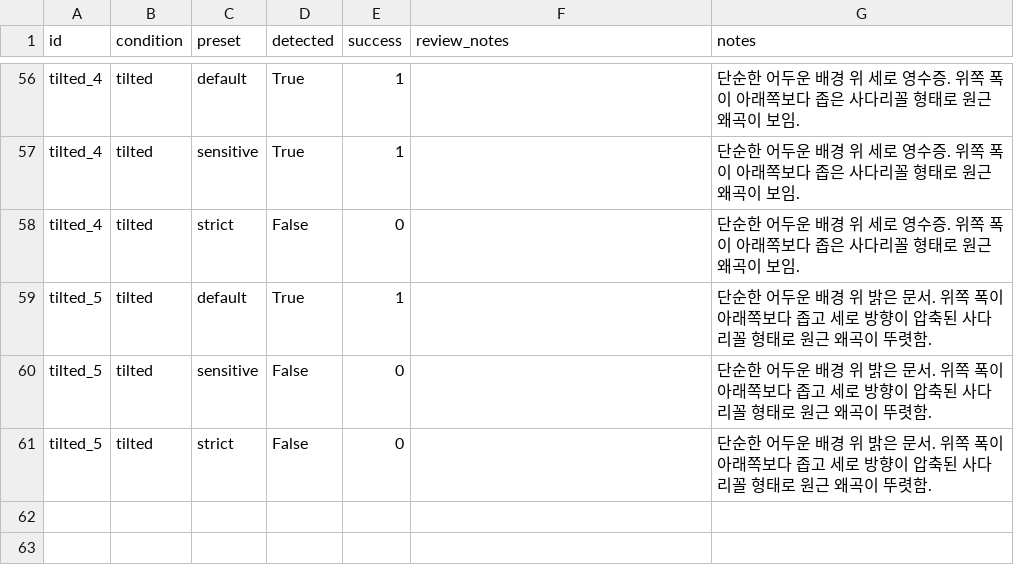
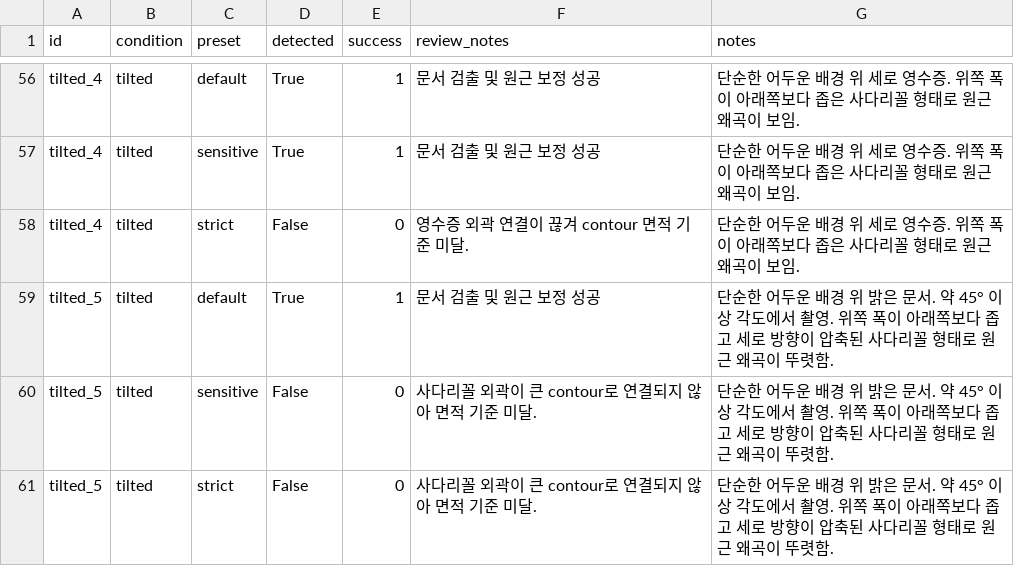
Before and after one commit to shannonlee-dev/document-digitization-pipeline, a CSV file: outputs/evaluation/results.csv, drawn as a sheet; only a part is shown, gaps mark what is left out; the diff covers the shown part only; the diff names each change by its address in the sheet, - before the commit and + after, or states it on an @@ line.

```diff
--- a/outputs/evaluation/results.csv
+++ b/outputs/evaluation/results.csv
-F56:F57 (review_notes): (empty)
+F56:F57 (review_notes): 문서 검출 및 원근 보정 성공
-F58 (review_notes): (empty)
+F58 (review_notes): 영수증 외곽 연결이 끊겨 contour 면적 기준 미달.
-F59 (review_notes): (empty)
+F59 (review_notes): 문서 검출 및 원근 보정 성공
-G59:G61 (notes): …문서. 위쪽 폭…
+G59:G61 (notes): …문서. 약 45° 이상 각도에서 촬영. 위쪽 폭…
-F60:F61 (review_notes): (empty)
+F60:F61 (review_notes): 사다리꼴 외곽이 큰 contour로 연결되지 않아 면적 기준 미달.
```
Also changed, not shown: 68 edited cells elsewhere in this file, 59 other files.
